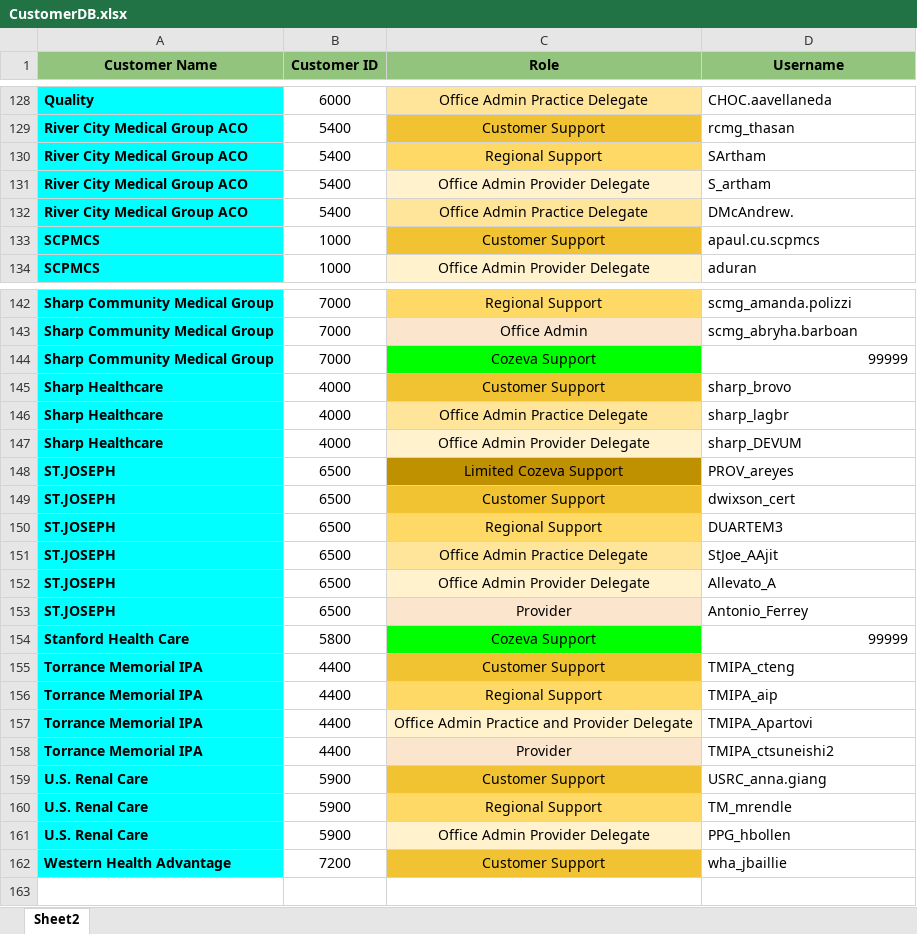
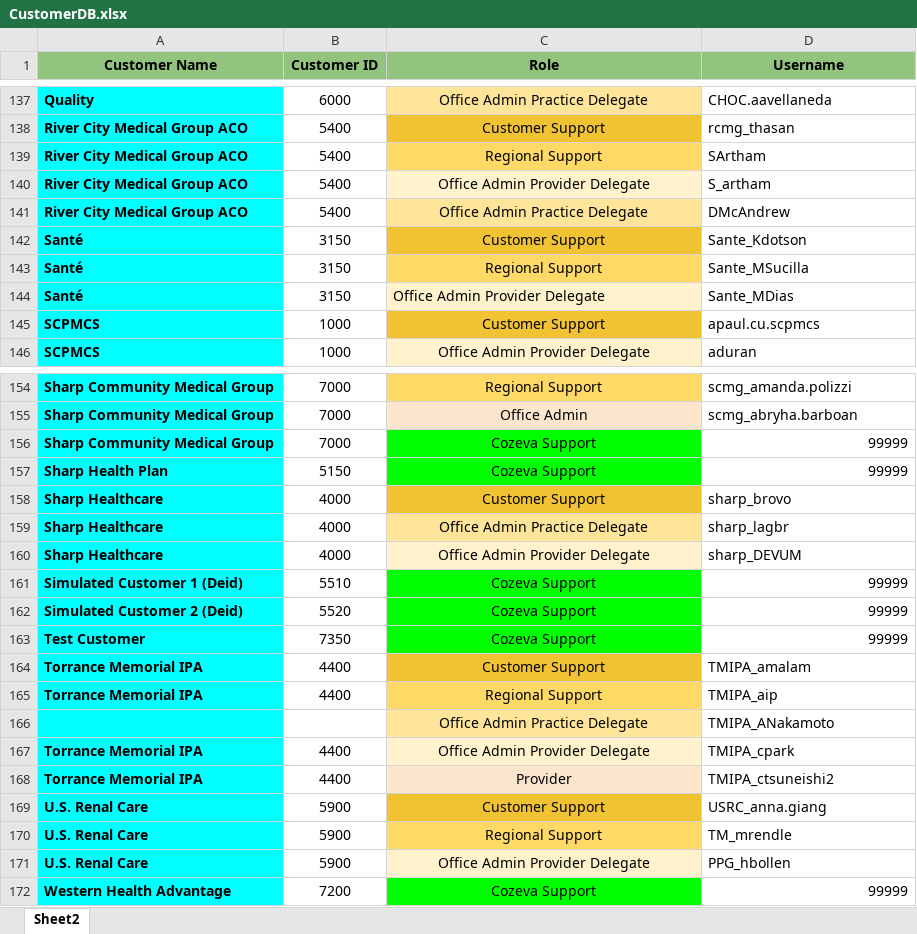
Before and after one commit to CozevaQA/Release-Team-Verification-Suite, an Excel workbook: assets/CustomerDB.xlsx, sheet Sheet2, drawn as a sheet; only a part is shown, gaps mark what is left out; values as stored, in another font and other column widths than the file's, no borders; removed rows and columns are numbered as before the commit, all else as after; the diff covers the shown part only; the diff names each change by its address in the sheet, - before the commit and + after, or states it on an @@ line.

```diff
--- a/assets/CustomerDB.xlsx (sheet Sheet2)
+++ b/assets/CustomerDB.xlsx (sheet Sheet2)
-D141 (Username): DMcAndrew.
+D141 (Username): DMcAndrew
+row 142: Santé | 3150 | Customer Support | Sante_Kdotson
+row 143: Santé | 3150 | Regional Support | Sante_MSucilla
+row 144: Santé | 3150 | Office Admin Provider Delegate | Sante_MDias
+row 157: Sharp Health Plan | 5150 | Cozeva Support | 99999
-row 148: ST.JOSEPH | 6500 | Limited Cozeva Support | PROV_areyes
-row 149: ST.JOSEPH | 6500 | Customer Support | dwixson_cert
-row 150: ST.JOSEPH | 6500 | Regional Support | DUARTEM3
-row 151: ST.JOSEPH | 6500 | Office Admin Practice Delegate | StJoe_AAjit
-row 152: ST.JOSEPH | 6500 | Office Admin Provider Delegate | Allevato_A
-row 153: ST.JOSEPH | 6500 | Provider | Antonio_Ferrey
-A161 (Customer Name): Stanford Health Care
+A161 (Customer Name): Simulated Customer 1 (Deid)
-B161 (Customer ID): 5800
+B161 (Customer ID): 5510
+row 162: Simulated Customer 2 (Deid) | 5520 | Cozeva Support | 99999
+row 163: Test Customer | 7350 | Cozeva Support | 99999
-D164 (Username): TMIPA_cteng
+D164 (Username): TMIPA_amalam
+row 166:  |  | Office Admin Practice Delegate | TMIPA_ANakamoto
-C167 (Role): Office Admin Practice and Provider Delegate
+C167 (Role): Office Admin Provider Delegate
-D167 (Username): TMIPA_Apartovi
+D167 (Username): TMIPA_cpark
-C172 (Role): Customer Support
+C172 (Role): Cozeva Support
-C172 fill: #F1C232
+C172 fill: #00FF00
-D172 (Username): wha_jbaillie
+D172 (Username): 99999
-D172 alignment: left
+D172 alignment: right
```
Also changed, not shown: 33 added rows, 24 removed rows, 2 moved rows, 21 edited cells and cell formats elsewhere in this sheet, 6 other files.
